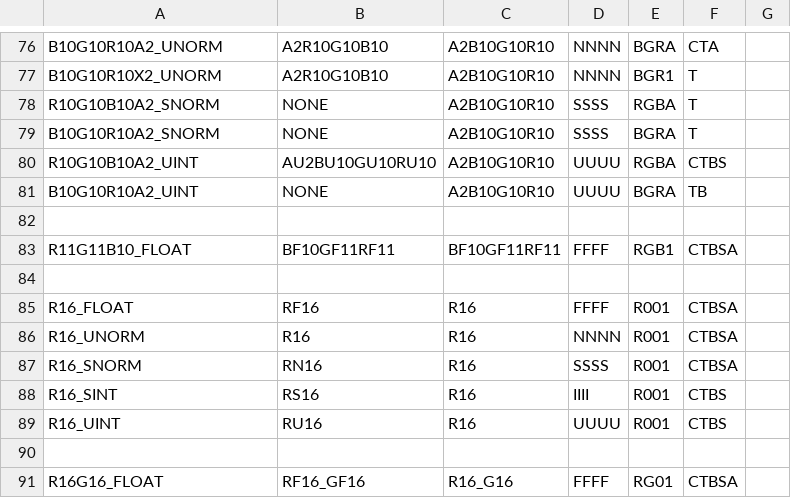
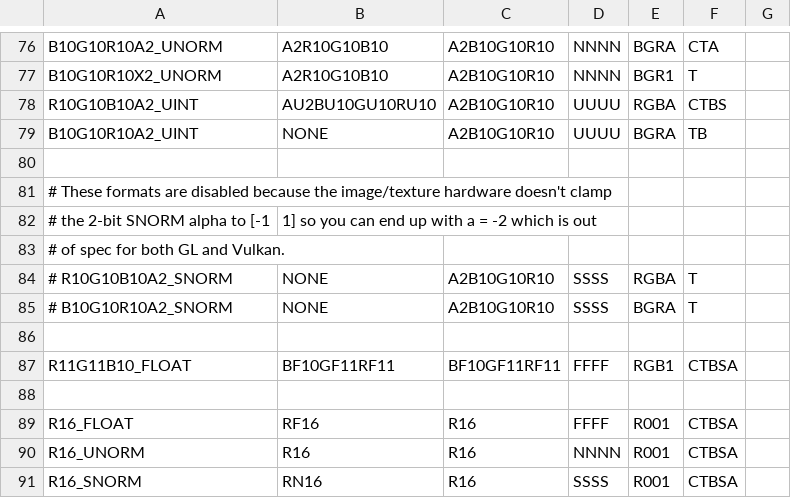
Before and after one commit to wmjb/mesa-trinity, a CSV file: src/nouveau/nil/nil_formats.csv, drawn as a sheet; only a part is shown, gaps mark what is left out; the shorter side is filled out with more unchanged rows.

Commit message:
nil: Remove 2-bit SNORM from the format table
Initially I left it in place because I didn't want to disturb the table
beyond what was in nv50_formats.c.  However, we've moved past that now
and these formats are permanently broken so it's easiest to just remove
them from the table rather than have them in the table and then have C
code which disables them.

Part-of: <https://gitlab.freedesktop.org/mesa/mesa/-/merge_requests/28453>

```diff
--- a/src/nouveau/nil/nil_formats.csv
+++ b/src/nouveau/nil/nil_formats.csv
@@ -77,6 +77,10 @@ B10G10R10A2_UNORM       , A2R10G10B10           , A2B10G10R10       , NNNN , BGR
 B10G10R10X2_UNORM       , A2R10G10B10           , A2B10G10R10       , NNNN , BGR1 , T
-R10G10B10A2_SNORM       , NONE                  , A2B10G10R10       , SSSS , RGBA , T
-B10G10R10A2_SNORM       , NONE                  , A2B10G10R10       , SSSS , BGRA , T
 R10G10B10A2_UINT        , AU2BU10GU10RU10       , A2B10G10R10       , UUUU , RGBA , CTBS
 B10G10R10A2_UINT        , NONE                  , A2B10G10R10       , UUUU , BGRA , TB
+
+# These formats are disabled because the image/texture hardware doesn't clamp
+# the 2-bit SNORM alpha to [-1, 1] so you can end up with a = -2 which is out
+# of spec for both GL and Vulkan.
+# R10G10B10A2_SNORM     , NONE                  , A2B10G10R10       , SSSS , RGBA , T
+# B10G10R10A2_SNORM     , NONE                  , A2B10G10R10       , SSSS , BGRA , T
 
```
Also changed, not shown: 1 other file.
